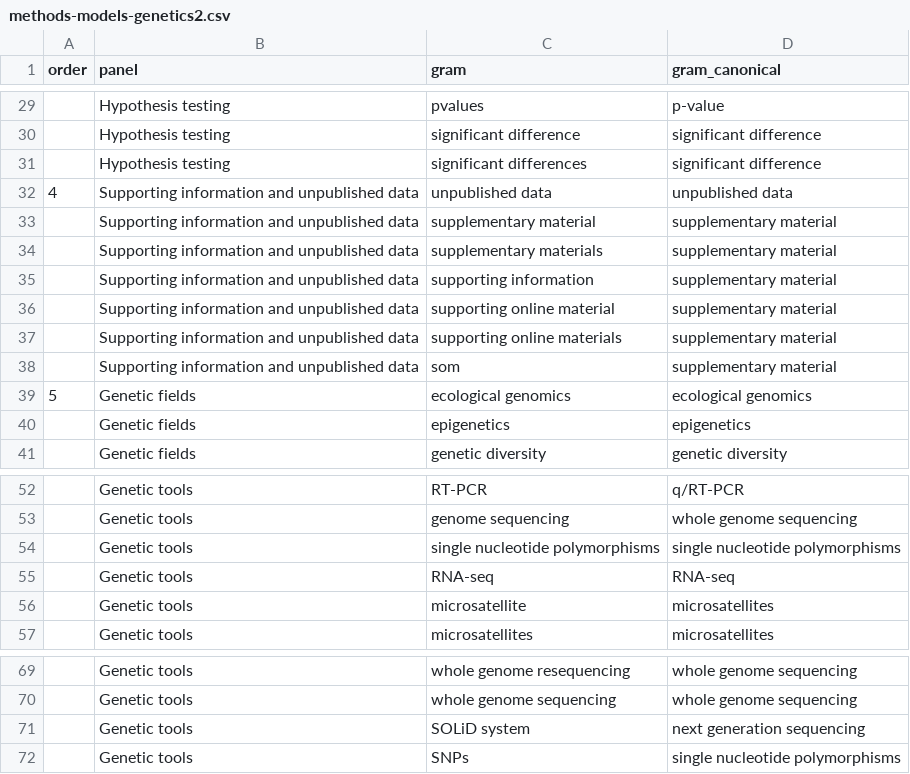
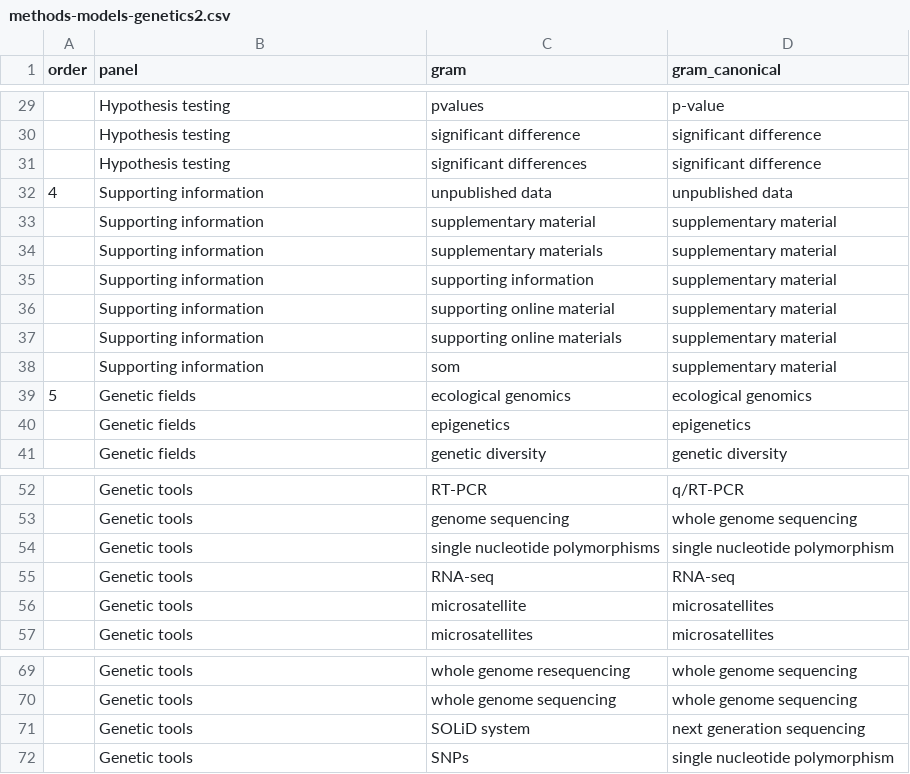
Before and after one commit to seananderson/ecology-trends, a CSV file: data/methods-models-genetics2.csv, drawn as a sheet; only a part is shown, gaps mark what is left out.

```diff
--- a/data/methods-models-genetics2.csv
+++ b/data/methods-models-genetics2.csv
@@ -31,9 +31,9 @@ order,panel,gram,gram_canonical
  ,Hypothesis testing,significant differences,significant difference
-4,Supporting information and unpublished data,unpublished data,unpublished data
- ,Supporting information and unpublished data,supplementary material,supplementary material
- ,Supporting information and unpublished data,supplementary materials,supplementary material
- ,Supporting information and unpublished data,supporting information,supplementary material
- ,Supporting information and unpublished data,supporting online material,supplementary material
- ,Supporting information and unpublished data,supporting online materials,supplementary material
- ,Supporting information and unpublished data,som,supplementary material
+4,Supporting information,unpublished data,unpublished data
+ ,Supporting information,supplementary material,supplementary material
+ ,Supporting information,supplementary materials,supplementary material
+ ,Supporting information,supporting information,supplementary material
+ ,Supporting information,supporting online material,supplementary material
+ ,Supporting information,supporting online materials,supplementary material
+ ,Supporting information,som,supplementary material
 5,Genetic fields,ecological genomics,ecological genomics
@@ -53,3 +53,3 @@ order,panel,gram,gram_canonical
  ,Genetic tools,genome sequencing,whole genome sequencing
- ,Genetic tools,single nucleotide polymorphisms,single nucleotide polymorphisms
+ ,Genetic tools,single nucleotide polymorphisms,single nucleotide polymorphism
  ,Genetic tools,RNA-seq,RNA-seq
@@ -71,2 +71,2 @@ order,panel,gram,gram_canonical
  ,Genetic tools,SOLiD system,next generation sequencing
- ,Genetic tools,SNPs,single nucleotide polymorphisms
+ ,Genetic tools,SNPs,single nucleotide polymorphism
```
Also changed, not shown: data/generated/methods-models-genetics-out.csv, 2 other files.
